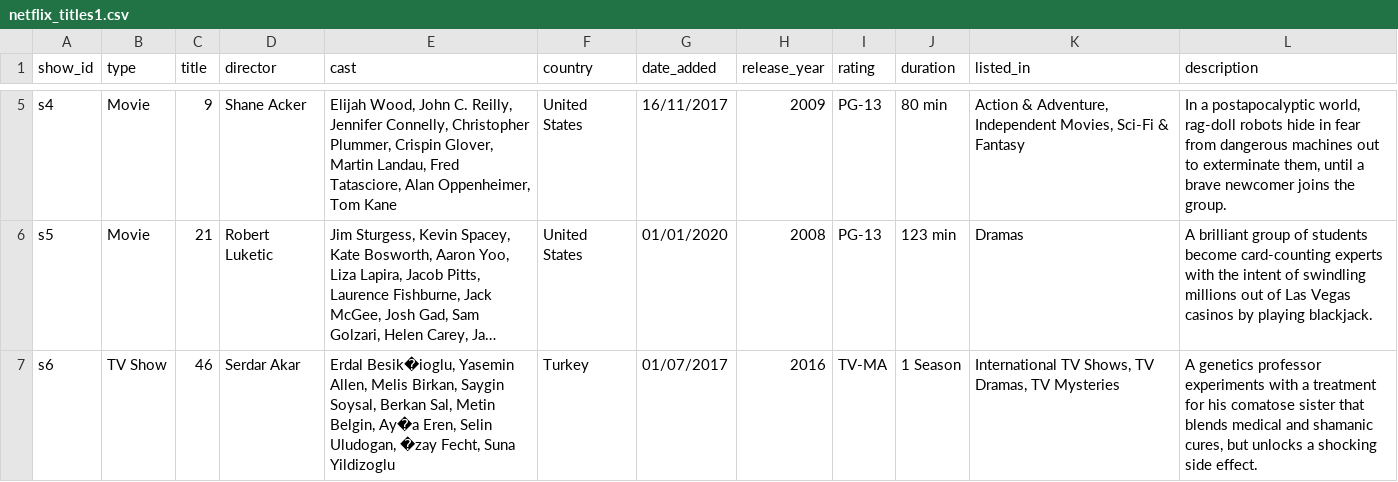
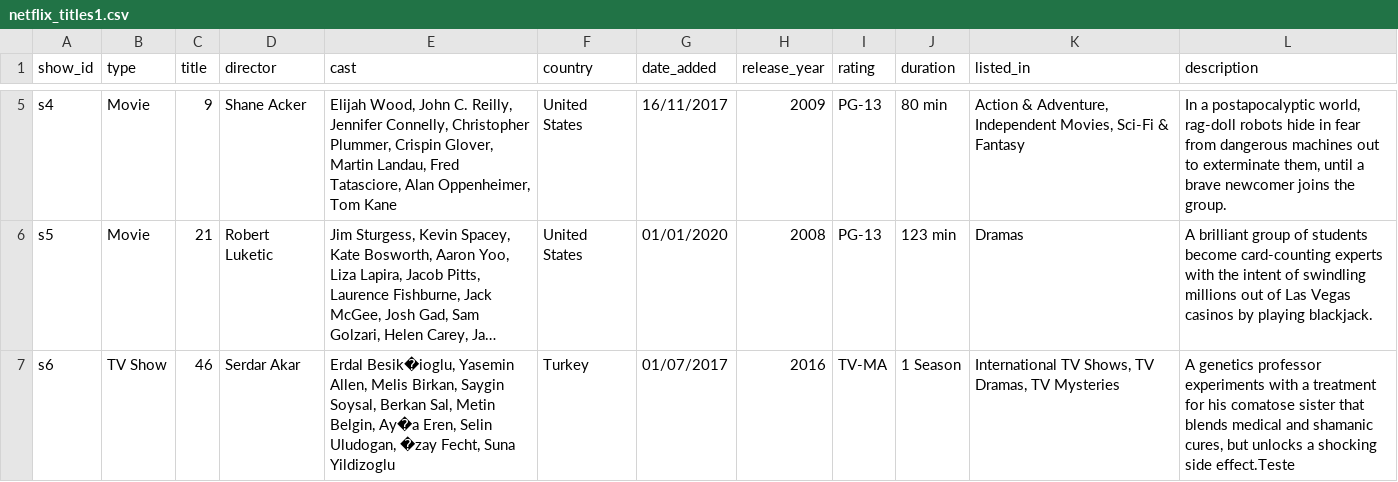
Before and after one commit to deisesan/OSA, a CSV file: Atividade Prática 3/netflix_titles1.csv, drawn as a sheet; only a part is shown, gaps mark what is left out; long unchanged cells end in …; the diff names each change by its address in the sheet, - before the commit and + after, or states it on an @@ line.

```diff
--- a/Atividade Prática 3/netflix_titles1.csv
+++ b/Atividade Prática 3/netflix_titles1.csv
-L7 (description): …shocking side effect.
+L7 (description): …shocking side effect.Teste
```
Also changed, not shown: 8 other files.
